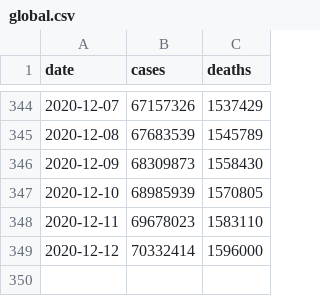
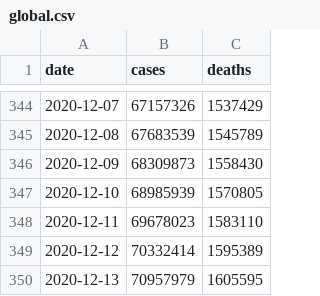
Before and after one commit to covid-open-data/xform-casecount-ecdc, a CSV file: output/global.csv, drawn as a sheet; only a part is shown, gaps mark what is left out.

```diff
--- a/output/global.csv
+++ b/output/global.csv
@@ -348,2 +348,3 @@ date,cases,deaths
 2020-12-11,69678023,1583110
-2020-12-12,70332414,1596000
+2020-12-12,70332414,1595389
+2020-12-13,70957979,1605595
```
Also changed, not shown: output/continents.csv, output/who_regions.csv, 1 other file.
